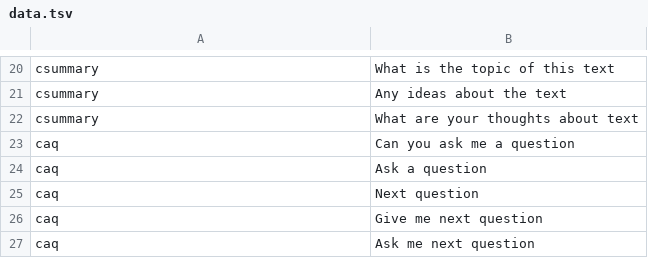
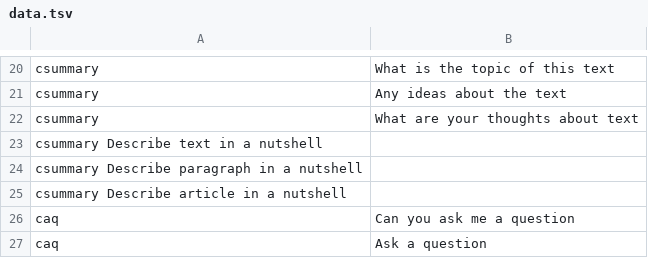
Before and after one commit to sld/convai-bot-1337, a TSV file: intent_classifier/data/data.tsv, drawn as a sheet; only a part is shown, gaps mark what is left out; the shorter side is filled out with more unchanged rows.

```diff
--- a/intent_classifier/data/data.tsv
+++ b/intent_classifier/data/data.tsv
@@ -22,2 +22,5 @@ csummary	Any ideas about the text
 csummary	What are your thoughts about text
+csummary    Describe text in a nutshell
+csummary    Describe paragraph in a nutshell
+csummary    Describe article in a nutshell
 caq	Can you ask me a question
```
Also changed, not shown: 1 other file.
